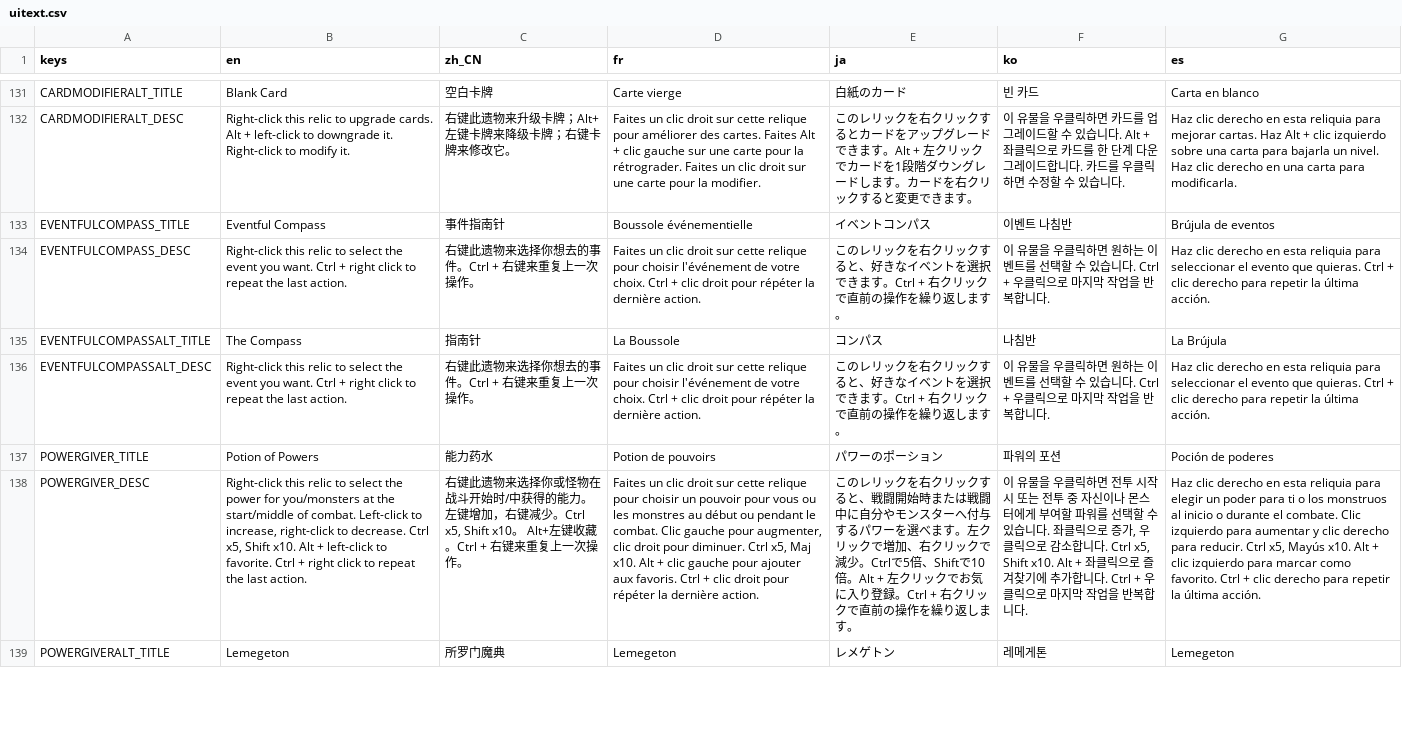
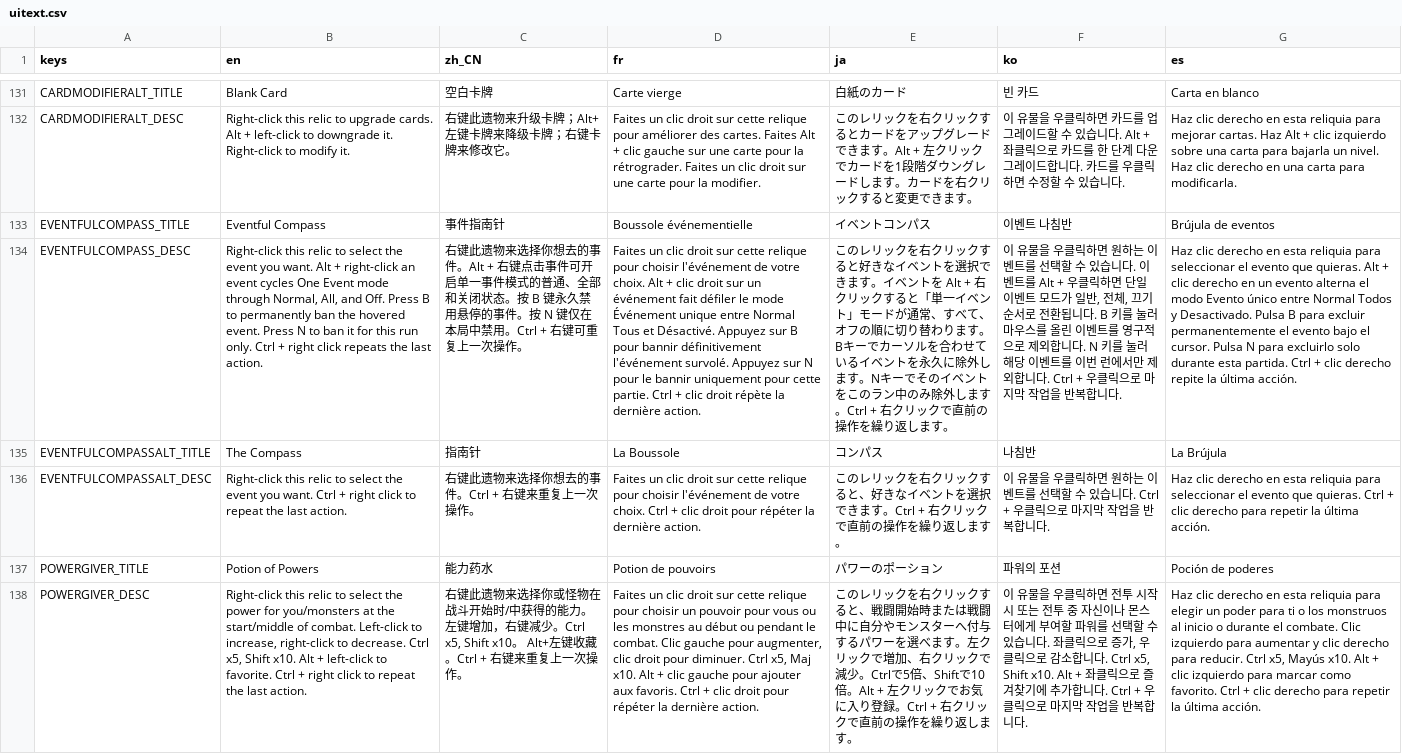
Before and after one commit to qw2341/Loadout-Mod-2, a CSV file: Loadout/localization/uitext.csv, drawn as a sheet; only a part is shown, gaps mark what is left out; the shorter side is filled out with more unchanged rows; the diff names each change by its address in the sheet, - before the commit and + after, or states it on an @@ line.

Commit message:
Rudimentarily added the one event mode

```diff
--- a/Loadout/localization/uitext.csv
+++ b/Loadout/localization/uitext.csv
-B134 (en): …you want. Ctrl + right click to repeat the last…
+B134 (en): …you want. Alt + right-click an event cycles One Event mode through Normal, All, and Off. Press B to permanently ban the hovered event. Press N to ban it for this run only. Ctrl + right click repeats the last…
-C134 (zh_CN): …的事件。Ctrl + 右键来重复上一…
+C134 (zh_CN): …的事件。Alt + 右键点击事件可开启单一事件模式的普通、全部和关闭状态。按 B 键永久禁用悬停的事件。按 N 键仅在本局中禁用。Ctrl + 右键可重复上一…
-D134 (fr): …votre choix. Ctrl + clic droit pour répéter la dernière…
+D134 (fr): …votre choix. Alt + clic droit sur un événement fait défiler le mode Événement unique entre Normal Tous et Désactivé. Appuyez sur B pour bannir définitivement l'événement survolé. Appuyez sur N pour le bannir uniquement pour cette partie. Ctrl + clic droit répète la dernière…
-E134 (ja): …クすると、好きなイベントを選択できます。Ctrl…
+E134 (ja): …クすると好きなイベントを選択できます。イベントを Alt + 右クリックすると「単一イベント」モードが通常、すべて、オフの順に切り替わります。Bキーでカーソルを合わせているイベントを永久に除外します。Nキーでそのイベントをこのラン中のみ除外します。Ctrl…
-F134 (ko): …습니다. Ctrl + 우클…
+F134 (ko): …습니다. 이벤트를 Alt + 우클릭하면 단일 이벤트 모드가 일반, 전체, 끄기 순서로 전환됩니다. B 키를 눌러 마우스를 올린 이벤트를 영구적으로 제외합니다. N 키를 눌러 해당 이벤트를 이번 런에서만 제외합니다. Ctrl + 우클…
-G134 (es): …que quieras. Ctrl + clic derecho para repetir la última…
+G134 (es): …que quieras. Alt + clic derecho en un evento alterna el modo Evento único entre Normal Todos y Desactivado. Pulsa B para excluir permanentemente el evento bajo el cursor. Pulsa N para excluirlo solo durante esta partida. Ctrl + clic derecho repite la última…
```
Also changed, not shown: 22 other files.
